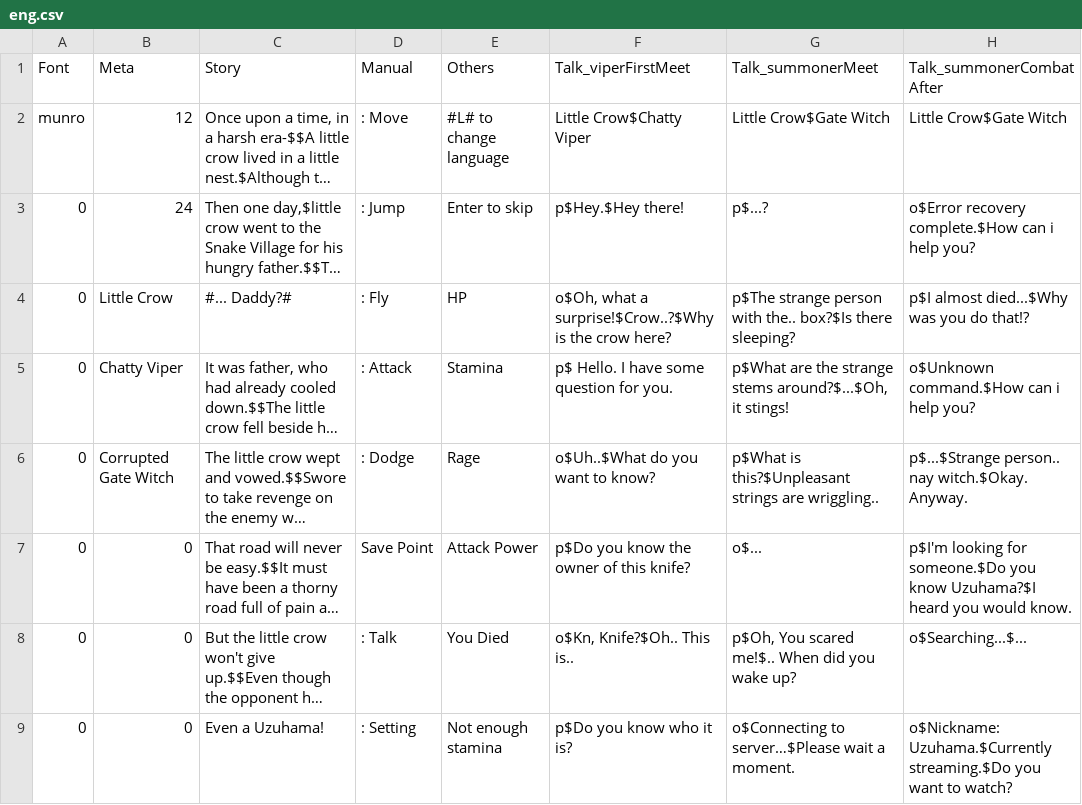
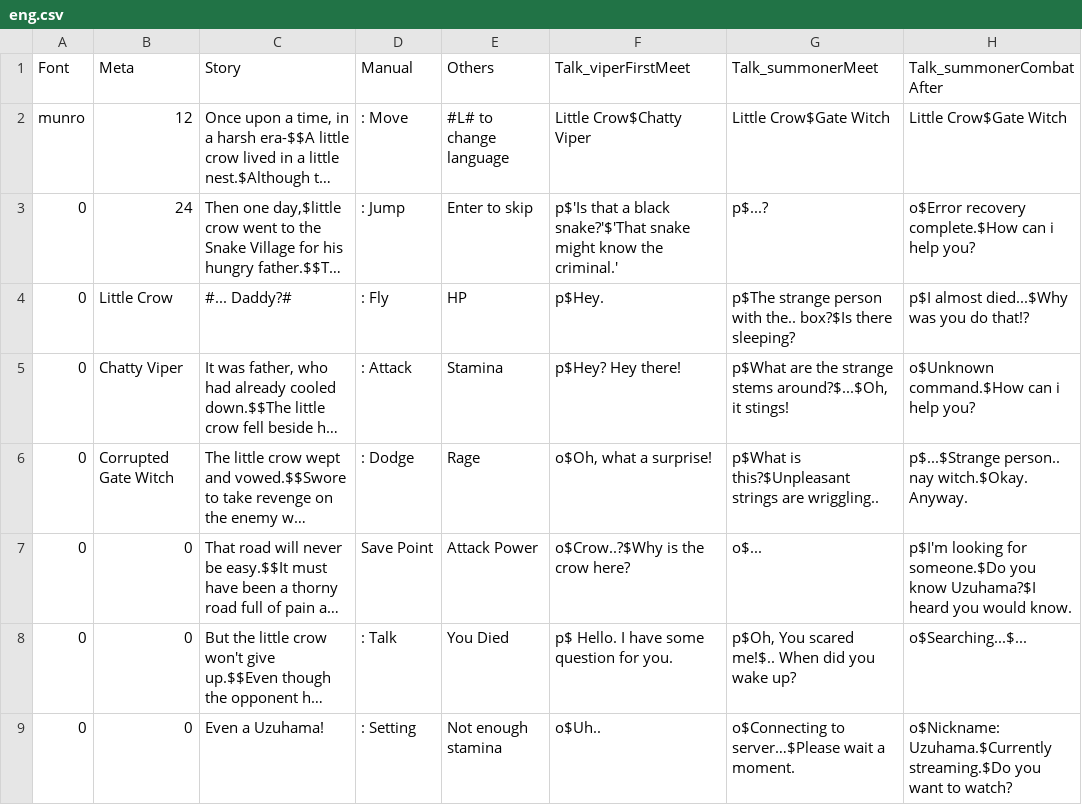
Before and after one commit to PrintedLove/CrowTale, a CSV file: Assets/StreamingAssets/Languages/eng.csv, drawn as a sheet; only a part is shown; long unchanged cells end in …; the diff covers the shown part only; the diff names each change by its address in the sheet, - before the commit and + after, or states it on an @@ line.

```diff
--- a/Assets/StreamingAssets/Languages/eng.csv
+++ b/Assets/StreamingAssets/Languages/eng.csv
-F3 (Talk_viperFirstMeet): p$Hey.$Hey there!
+F3 (Talk_viperFirstMeet): p$'Is that a black snake?'$'That snake might know the criminal.'
-F4 (Talk_viperFirstMeet): o$Oh, what a surprise!$Crow..?$Why is the crow here?
+F4 (Talk_viperFirstMeet): p$Hey.
-F5 (Talk_viperFirstMeet): p$ Hello. I have some question for you.
+F5 (Talk_viperFirstMeet): p$Hey? Hey there!
-F6 (Talk_viperFirstMeet): o$Uh..$What do you want to know?
+F6 (Talk_viperFirstMeet): o$Oh, what a surprise!
-F7 (Talk_viperFirstMeet): p$Do you know the owner of this knife?
+F7 (Talk_viperFirstMeet): o$Crow..?$Why is the crow here?
-F8 (Talk_viperFirstMeet): o$Kn, Knife?$Oh.. This is..
+F8 (Talk_viperFirstMeet): p$ Hello. I have some question for you.
-F9 (Talk_viperFirstMeet): p$Do you know who it is?
+F9 (Talk_viperFirstMeet): o$Uh..
```
Also changed, not shown: 23 edited cells elsewhere in this file, Assets/StreamingAssets/Languages/kor.csv, 5 other files.
